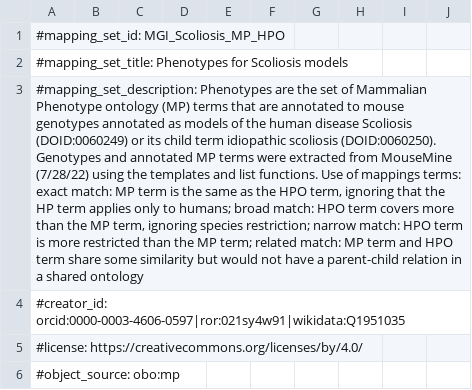
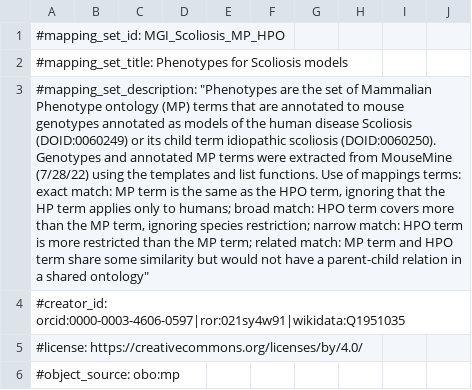
Before and after one commit to mapping-commons/mh_mapping_initiative, a TSV file: mappings/hp_mp_scoliosis_mgi.sssom.tsv, drawn as a sheet; only a part is shown; the diff names each change by its address in the sheet, - before the commit and + after, or states it on an @@ line.

Commit message:
Update hp_mp_scoliosis_mgi.sssom.tsv
still the header

```diff
--- a/mappings/hp_mp_scoliosis_mgi.sssom.tsv
+++ b/mappings/hp_mp_scoliosis_mgi.sssom.tsv
-A3: #mapping_set_description: Phenotypes are the set of Mammalian Phenotype ontology (MP) terms that are annotated to mouse genotypes annotated as models of the human disease Scoliosis (DOID:0060249) or its child term idiopathic scoliosis (DOID:0060250). Genotypes and annotated MP terms were extracted from MouseMine (7/28/22) using the templates and list functions. Use of mappings terms: exact match: MP term is the same as the HPO term, ignoring that the HP term applies only to humans; broad match: HPO term covers more than the MP term, ignoring species restriction; narrow match: HPO term is more restricted than the MP term; related match: MP term and HPO term share some similarity but would not have a parent-child relation in a shared ontology
+A3: #mapping_set_description: "Phenotypes are the set of Mammalian Phenotype ontology (MP) terms that are annotated to mouse genotypes annotated as models of the human disease Scoliosis (DOID:0060249) or its child term idiopathic scoliosis (DOID:0060250). Genotypes and annotated MP terms were extracted from MouseMine (7/28/22) using the templates and list functions. Use of mappings terms: exact match: MP term is the same as the HPO term, ignoring that the HP term applies only to humans; broad match: HPO term covers more than the MP term, ignoring species restriction; narrow match: HPO term is more restricted than the MP term; related match: MP term and HPO term share some similarity but would not have a parent-child relation in a shared ontology"
```
